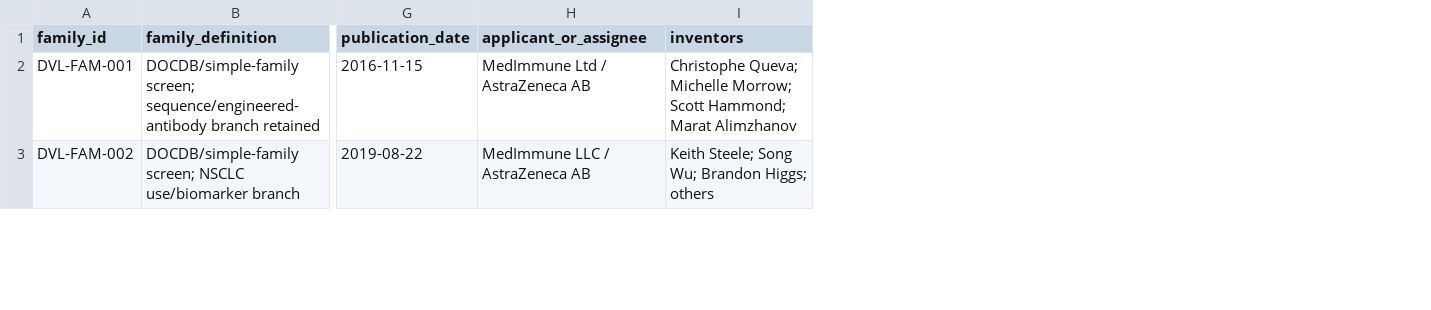
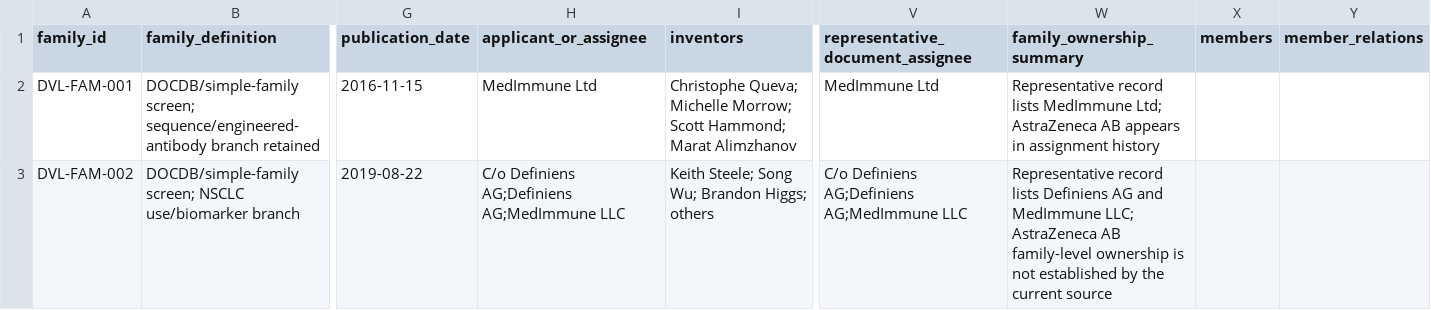
Before and after one commit to lsq2020/Patent_skill, a CSV file: durvalumab-pdl1-nsclc/durvalumab-pdl1-nsclc-patent-families.csv, drawn as a sheet; only a part is shown, gaps mark what is left out; the diff covers the shown part only; the diff names each change by its address in the sheet, - before the commit and + after, or states it on an @@ line.

Commit message:
fix: align patent graph evidence metadata
Separate representative-document assignees from family ownership summaries, add document-level family continuity relations, and refresh the Durvalumab case artifacts from verified source fields.

```diff
--- a/durvalumab-pdl1-nsclc/durvalumab-pdl1-nsclc-patent-families.csv
+++ b/durvalumab-pdl1-nsclc/durvalumab-pdl1-nsclc-patent-families.csv
+column V (representative_document_assignee), rows 2-3: MedImmune Ltd | C/o Definiens AG;Definiens AG;MedImmune LLC
+column W (family_ownership_summary), rows 2-3: Representative record lists MedImmune Ltd; AstraZeneca AB appears in assignment history | Representative record lists Definiens AG and MedImmune LLC; AstraZeneca AB family-level ownership is not established by the current source
+column X (members), empty
+column Y (member_relations), empty
-H2 (applicant_or_assignee): MedImmune Ltd / AstraZeneca AB
+H2 (applicant_or_assignee): MedImmune Ltd
-H3 (applicant_or_assignee): MedImmune LLC / AstraZeneca AB
+H3 (applicant_or_assignee): C/o Definiens AG;Definiens AG;MedImmune LLC
```
Also changed, not shown: 7 edited cells elsewhere in this file, durvalumab-pdl1-nsclc/fto-candidate-ranking.csv, 44 other files.
